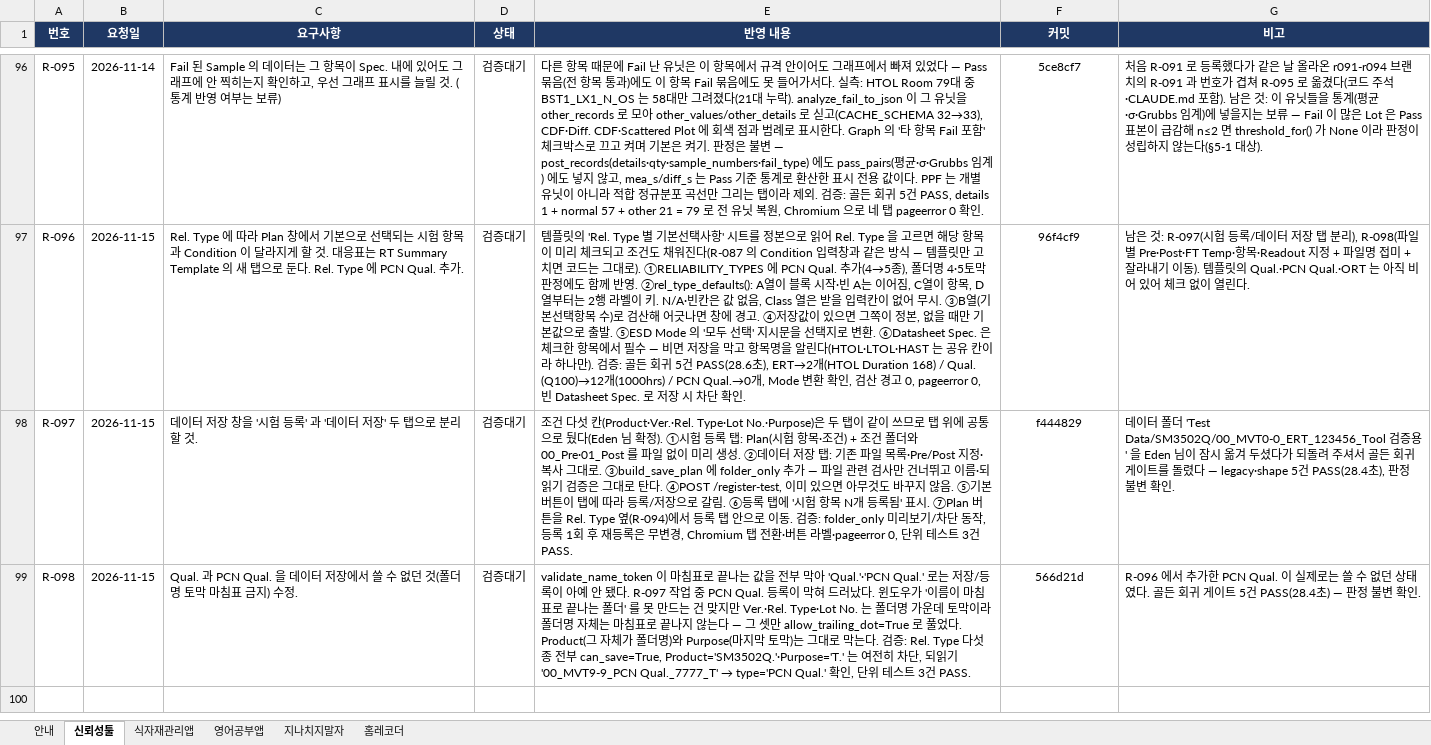
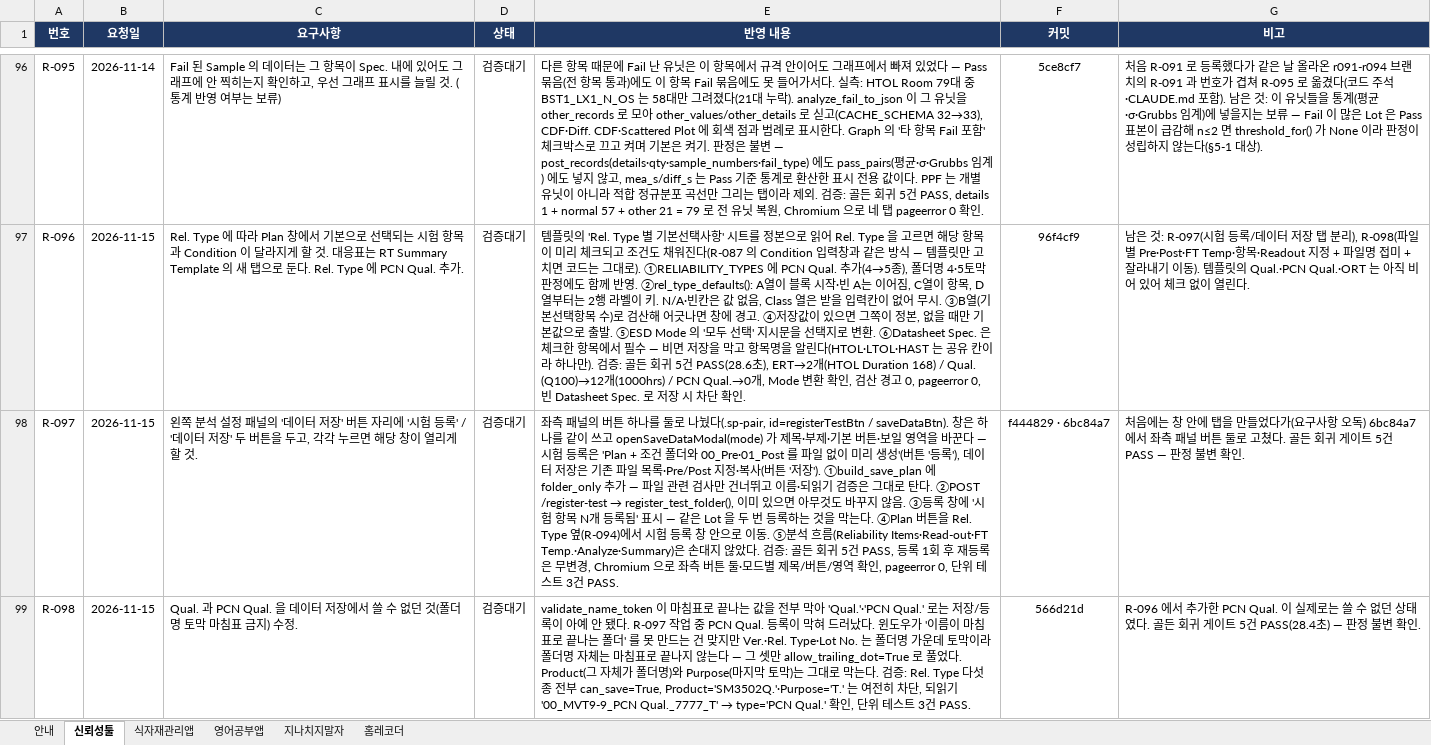
Before and after one commit to hyuck30401-coder/automation, an Excel workbook: docs/요구사항관리대장.xlsx, sheet 신뢰성툴, drawn as a sheet; only a part is shown, gaps mark what is left out; values as stored, in another font and other column widths than the file's, no borders; conditional formats not drawn; the diff names each change by its address in the sheet, - before the commit and + after, or states it on an @@ line.

```diff
--- a/docs/요구사항관리대장.xlsx (sheet 신뢰성툴)
+++ b/docs/요구사항관리대장.xlsx (sheet 신뢰성툴)
-C98 (요구사항): 데이터 저장 창을 '시험 등록' 과 '데이터 저장' 두 탭으로 분리할 것.
+C98 (요구사항): 왼쪽 분석 설정 패널의 '데이터 저장' 버튼 자리에 '시험 등록' / '데이터 저장' 두 버튼을 두고, 각각 누르면 해당 창이 열리게 할 것.
@@ E98 (반영 내용): 조건 다섯 칸(Product·Ver.·Rel. Type·Lot No.·Purpose)은 두 탭이 같이 쓰므로 탭 위에 공통으로 뒀다(Eden 님 확정). ①시험 등록 탭: Plan(시험 항목·조건) + 조건 폴더와 00_Pre·01_Post 를 파일 없이 미리 생성. ②데이터 저장 탭: 기존 파일 목록·Pre/Post 지정·복사 그대로. ③build_save_plan 에 folder_only 추가 — 파일 관련 검사만 건너뛰고 이름·되읽기 검증은 그대로 탄다. ④POST /register-test, 이미 있으면 아무것도 바꾸지 않음. ⑤기본 버튼이 탭에 따라 등록/저장으로 갈림. ⑥등록 탭에 '시험 항목 N개 등록됨' 표시. ⑦Plan 버튼을 Rel. Type 옆(R-094)에서 등록 탭 안으로 이동. 검증: folder_only 미리보기/차단 동작, 등록 1회 후 재등록은 무변경, Chromium 탭 전환·버튼 라벨·pageerror 0, 단위… → 좌측 패널의 버튼 하나를 둘로 나눴다(.sp-pair, id=registerTestBtn / saveDataBtn). 창은 하나를 같이 쓰고 openSaveDataModal(mode) 가 제목·부제·기본 버튼·보일 영역을 바꾼다 — 시험 등록은 'Plan + 조건 폴더와 00_Pre·01_Post 를 파일 없이 미리 생성'(버튼 '등록'), 데이터 저장은 기존 파일 목록·Pre/Post 지정·복사(버튼 '저장'). ①build_save_plan 에 folder_only 추가 — 파일 관련 검사만 건너뛰고 이름·되읽기 검증은 그대로 탄다. ②POST /register-test → register_test_folder(), 이미 있으면 아무것도 바꾸지 않음. ③등록 창에 '시험 항목 N개 등록됨' 표시 — 같은 Lot 을 두 번 등록하는 것을 막는다. ④Plan 버튼을 Rel. Type 옆(R-094)에서 시험 등록 창 안으로 이동. ⑤분석 흐름(Reliability Items·Read-out·FT Temp.·Analyze·Summary)은 손대지 않았다. 검증: 골든 회귀 5건 PASS, 등록 1회 후 재등록은 무변경, Chromium 으로 좌측 버튼 둘·모드별 제목/버튼/영역 확인, pageerror 0, 단위… @@
-F98 (커밋): f444829
+F98 (커밋): f444829 · 6bc84a7
-G98 (비고): 데이터 폴더 'Test Data/SM3502Q/00_MVT0-0_ERT_123456_Tool 검증용' 을 Eden 님이 잠시 옮겨 두셨다가 되돌려 주셔서 골든 회귀 게이트를 돌렸다 — legacy·shape 5건 PASS(28.4초), 판정 불…
+G98 (비고): 처음에는 창 안에 탭을 만들었다가(요구사항 오독) 6bc84a7 에서 좌측 패널 버튼 둘로 고쳤다. 골든 회귀 게이트 5건 PASS — 판정 불…
```
Also changed, not shown: sheet 안내.
